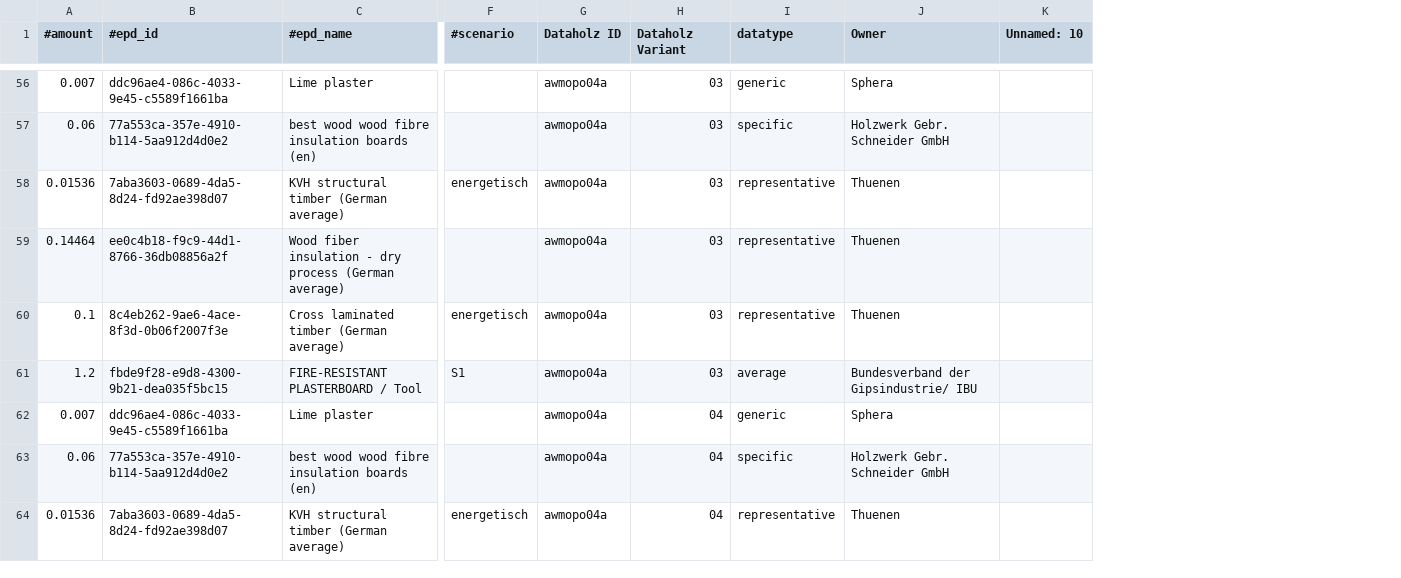
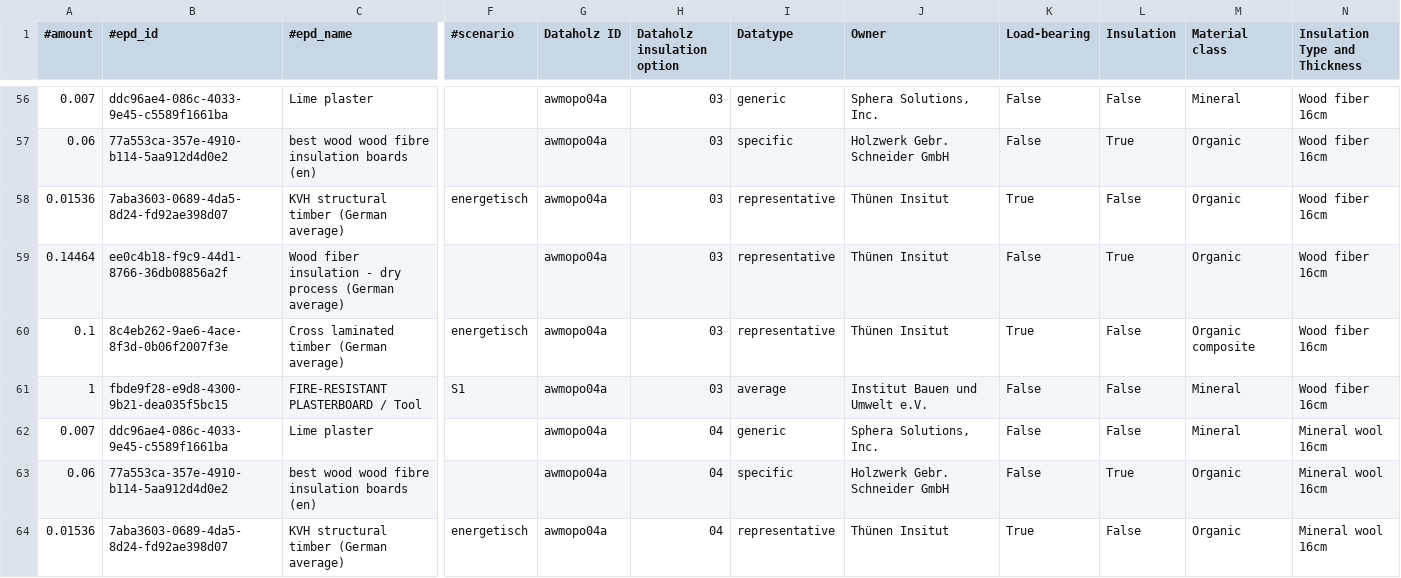
Before and after one commit to RWTH-E3D/pigeonpy, a CSV file: examples/01-woodenconstructions/calculationinput_scenarios.csv, drawn as a sheet; only a part is shown, gaps mark what is left out; removed rows and columns are numbered as before the commit, all else as after; the diff covers the shown part only; the diff names each change by its address in the sheet, - before the commit and + after, or states it on an @@ line.

```diff
--- a/examples/01-woodenconstructions/calculationinput_scenarios.csv
+++ b/examples/01-woodenconstructions/calculationinput_scenarios.csv
-column K (Unnamed: 10), empty
+column K (Load-bearing), rows 56-64: False | False | True | False | True | False | False | False | True
+column L (Insulation), rows 56-64: False | True | False | True | False | False | False | True | False
+column M (Material class), rows 56-64: Mineral | Organic | Organic | Organic | Organic composite | Mineral | Mineral | Organic | Organic
+column N (Insulation Type and Thickness), rows 56-64: Wood fiber 16cm | Wood fiber 16cm | Wood fiber 16cm | Wood fiber 16cm | Wood fiber 16cm | Wood fiber 16cm | Mineral wool 16cm | Mineral wool 16cm | Mineral wool 16cm
-H1: Dataholz Variant
+H1: Dataholz insulation option
-I1: datatype
+I1: Datatype
-J56 (Owner): Sphera
+J56 (Owner): Sphera Solutions, Inc.
-J58:J60 (Owner): Thuenen
+J58:J60 (Owner): Thünen Insitut
-A61 (#amount): 1.2
+A61 (#amount): 1
-J61 (Owner): Bundesverband der Gipsindustrie/ IBU
+J61 (Owner): Institut Bauen und Umwelt e.V.
-J62 (Owner): Sphera
+J62 (Owner): Sphera Solutions, Inc.
-J64 (Owner): Thuenen
+J64 (Owner): Thünen Insitut
```
Also changed, not shown: 58 edited cells elsewhere in this file.
